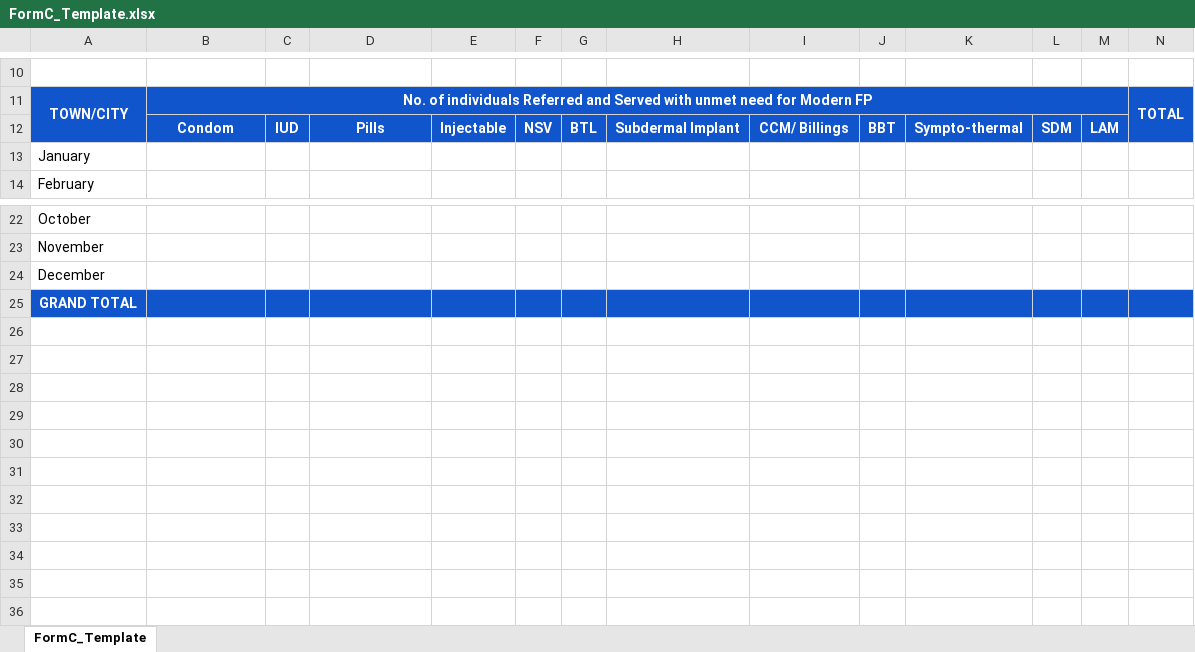
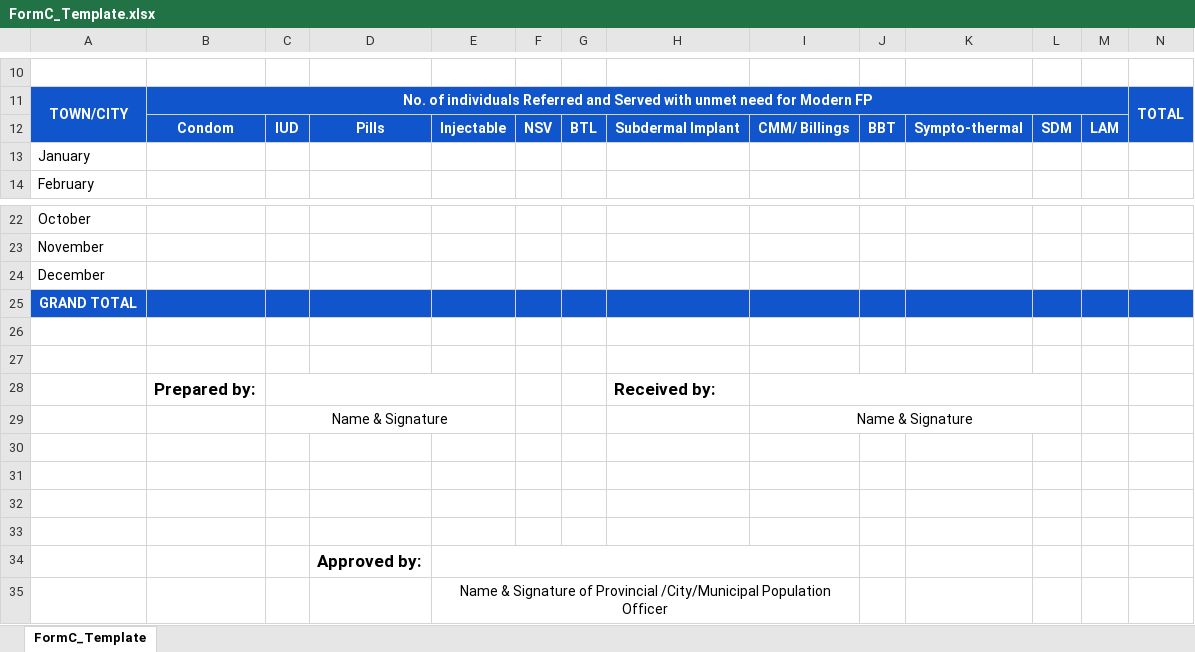
Before and after one commit to carinadelossantos32-byte/Planwise, an Excel workbook: capstone-project/public/templates/FormC_Template.xlsx, sheet FormC_Template, drawn as a sheet; only a part is shown, gaps mark what is left out; values as stored, in another font and other column widths than the file's, no borders; charts and pictures not drawn; the diff names each change by its address in the sheet, - before the commit and + after, or states it on an @@ line.

```diff
--- a/capstone-project/public/templates/FormC_Template.xlsx (sheet FormC_Template)
+++ b/capstone-project/public/templates/FormC_Template.xlsx (sheet FormC_Template)
-I12: CCM/ Billings
+I12: CMM/ Billings
+row 26: (empty)
+row 27: (empty)
+row 28:  | Prepared by: |  |  |  |  |  | Received by:
+row 29:  |  | Name & Signature |  |  |  |  |  | Name & Signature
+row 30: (empty)
+row 31: (empty)
+row 32: (empty)
+row 33: (empty)
+row 34:  |  |  | Approved by:
+row 35:  |  |  |  | Name & Signature of Provincial /City/Municipal Population Officer
```
Also changed, not shown: capstone-project/public/templates/ModernFPShifters_Template.xlsx, capstone-project/public/templates/ModernFPUsers_Template.xlsx, 6 other files.
